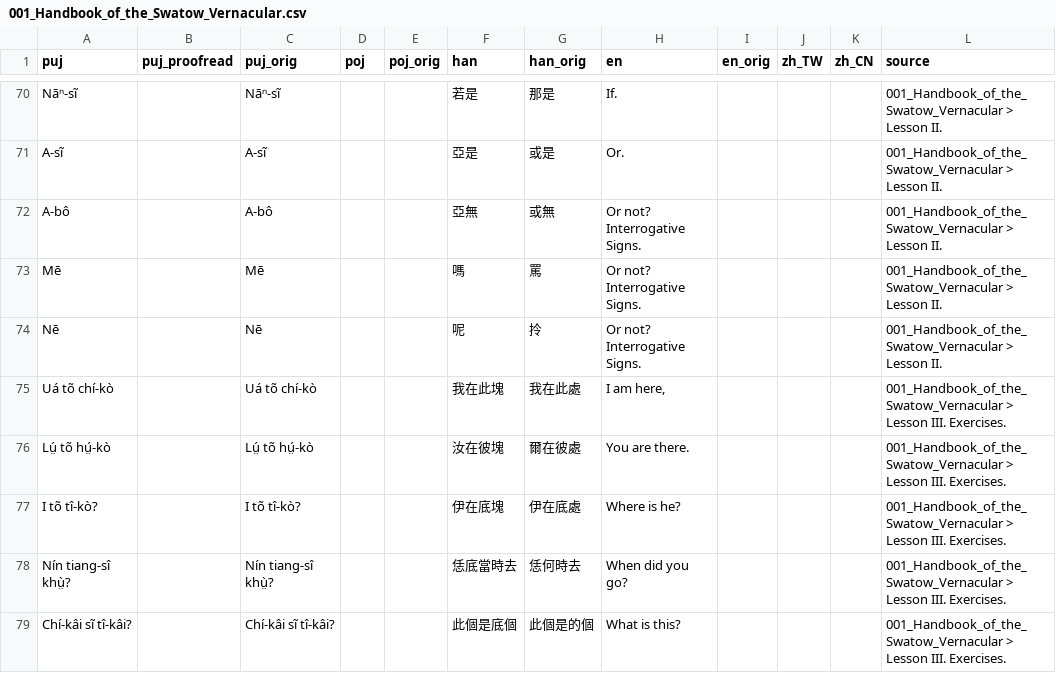
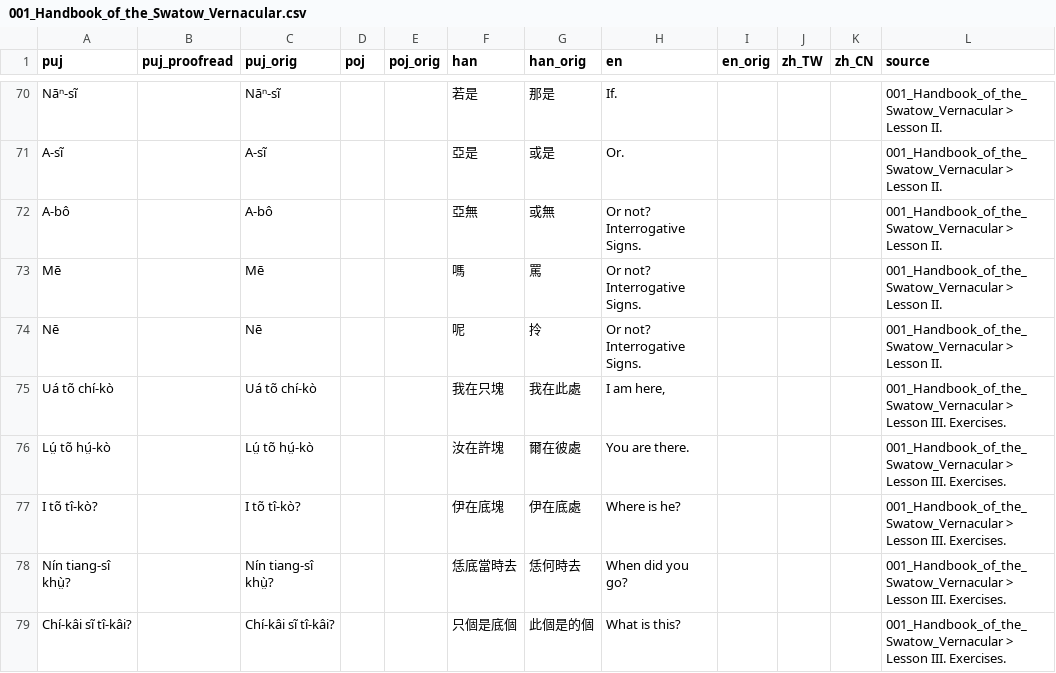
Before and after one commit to hokkien-writing/dataset, a CSV file: export/books/001_Handbook_of_the_Swatow_Vernacular.csv, drawn as a sheet; only a part is shown, gaps mark what is left out; the diff covers the shown part only; the diff names each change by its address in the sheet, - before the commit and + after, or states it on an @@ line.

```diff
--- a/export/books/001_Handbook_of_the_Swatow_Vernacular.csv
+++ b/export/books/001_Handbook_of_the_Swatow_Vernacular.csv
-F75 (han): 我在此塊
+F75 (han): 我在只塊
-F76 (han): 汝在彼塊
+F76 (han): 汝在許塊
-F79 (han): 此個是底個
+F79 (han): 只個是底個
```
Also changed, not shown: 98 edited cells elsewhere in this file, 2 other files.
